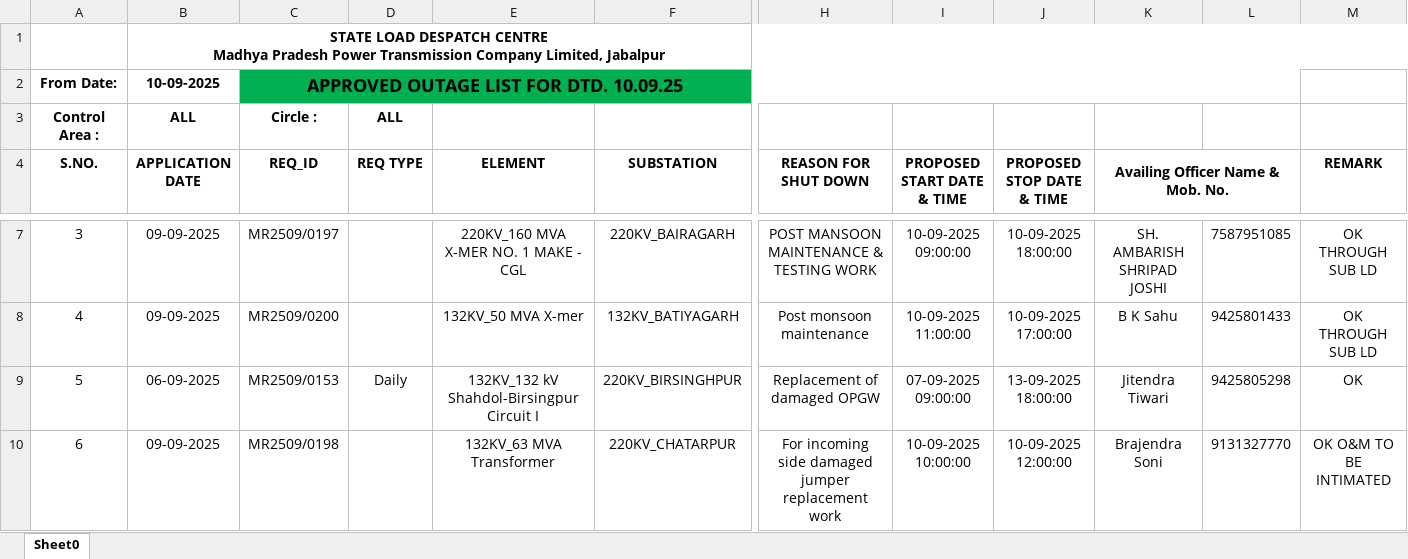
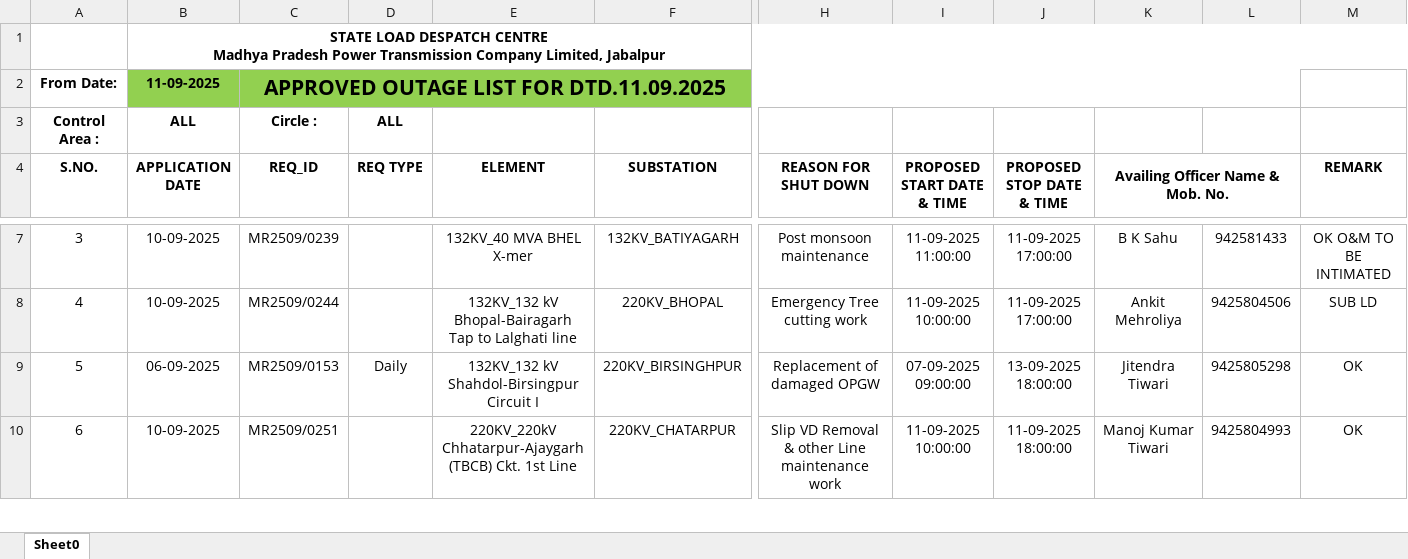
Before and after one commit to SLDCMP/shutdown, an Excel workbook: 1.xlsx, sheet Sheet0, drawn as a sheet; only a part is shown, gaps mark what is left out; values as stored, in another font and other column widths than the file's, no borders; charts and pictures not drawn; the diff covers the shown part only; the diff names each change by its address in the sheet, - before the commit and + after, or states it on an @@ line.

```diff
--- a/1.xlsx (sheet Sheet0)
+++ b/1.xlsx (sheet Sheet0)
-B2 (APPLICATION DATE): 10-09-2025
+B2 (APPLICATION DATE): 11-09-2025
-B2 fill: none
+B2 fill: #92D050
-C2 (REQ_ID): APPROVED OUTAGE LIST FOR DTD. 10.09.25
+C2 (REQ_ID): APPROVED OUTAGE LIST FOR DTD.11.09.2025
-C2:L2 fill: #00B050
+C2:L2 fill: #92D050
@@ C2 text size: larger @@
-B7:B8 (APPLICATION DATE): 09-09-2025
+B7:B8 (APPLICATION DATE): 10-09-2025
-C7 (REQ_ID): MR2509/0197
+C7 (REQ_ID): MR2509/0239
-E7 (ELEMENT): 220KV_160 MVA X-MER NO. 1 MAKE - CGL
+E7 (ELEMENT): 132KV_40 MVA BHEL X-mer
-F7 (SUBSTATION): 220KV_BAIRAGARH
+F7 (SUBSTATION): 132KV_BATIYAGARH
-H7 (REASON FOR SHUT DOWN): POST MANSOON MAINTENANCE & TESTING WORK
+H7 (REASON FOR SHUT DOWN): Post monsoon maintenance
-I7 (PROPOSED START DATE & TIME): 10-09-2025 09:00:00
+I7 (PROPOSED START DATE & TIME): 11-09-2025 11:00:00
-J7 (PROPOSED STOP DATE & TIME): 10-09-2025 18:00:00
+J7 (PROPOSED STOP DATE & TIME): 11-09-2025 17:00:00
-K7 (Availing Officer Name & Mob. No.): SH. AMBARISH SHRIPAD JOSHI
+K7 (Availing Officer Name & Mob. No.): B K Sahu
-L7: 7587951085
+L7: 942581433
-M7 (REMARK): OK THROUGH SUB LD
+M7 (REMARK): OK O&M TO BE INTIMATED
-C8 (REQ_ID): MR2509/0200
+C8 (REQ_ID): MR2509/0244
-E8 (ELEMENT): 132KV_50 MVA X-mer
+E8 (ELEMENT): 132KV_132 kV Bhopal-Bairagarh Tap to Lalghati line
-F8 (SUBSTATION): 132KV_BATIYAGARH
+F8 (SUBSTATION): 220KV_BHOPAL
-H8 (REASON FOR SHUT DOWN): Post monsoon maintenance
+H8 (REASON FOR SHUT DOWN): Emergency Tree cutting work
-I8 (PROPOSED START DATE & TIME): 10-09-2025 11:00:00
+I8 (PROPOSED START DATE & TIME): 11-09-2025 10:00:00
-J8 (PROPOSED STOP DATE & TIME): 10-09-2025 17:00:00
+J8 (PROPOSED STOP DATE & TIME): 11-09-2025 17:00:00
-K8 (Availing Officer Name & Mob. No.): B K Sahu
+K8 (Availing Officer Name & Mob. No.): Ankit Mehroliya
-L8: 9425801433
+L8: 9425804506
-M8 (REMARK): OK THROUGH SUB LD
+M8 (REMARK): SUB LD
-B10 (APPLICATION DATE): 09-09-2025
+B10 (APPLICATION DATE): 10-09-2025
-C10 (REQ_ID): MR2509/0198
+C10 (REQ_ID): MR2509/0251
-E10 (ELEMENT): 132KV_63 MVA Transformer
+E10 (ELEMENT): 220KV_220kV Chhatarpur-Ajaygarh (TBCB) Ckt. 1st Line
-H10 (REASON FOR SHUT DOWN): For incoming side damaged jumper replacement work
+H10 (REASON FOR SHUT DOWN): Slip VD Removal & other Line maintenance work
-I10 (PROPOSED START DATE & TIME): 10-09-2025 10:00:00
+I10 (PROPOSED START DATE & TIME): 11-09-2025 10:00:00
-J10 (PROPOSED STOP DATE & TIME): 10-09-2025 12:00:00
+J10 (PROPOSED STOP DATE & TIME): 11-09-2025 18:00:00
-K10 (Availing Officer Name & Mob. No.): Brajendra Soni
+K10 (Availing Officer Name & Mob. No.): Manoj Kumar Tiwari
-L10: 9131327770
+L10: 9425804993
-M10 (REMARK): OK O&M TO BE INTIMATED
+M10 (REMARK): OK
```
Also changed, not shown: 1 added row, 1 removed row, 401 edited cells and cell formats elsewhere in this sheet, charts or pictures.
